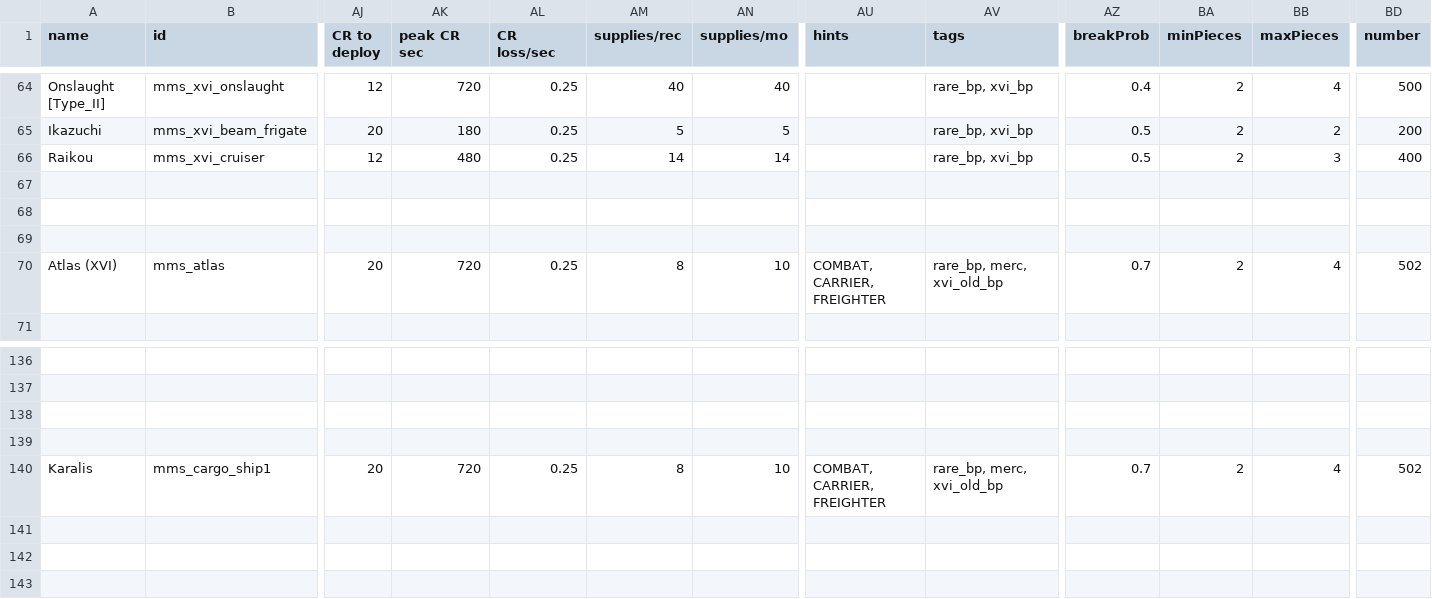
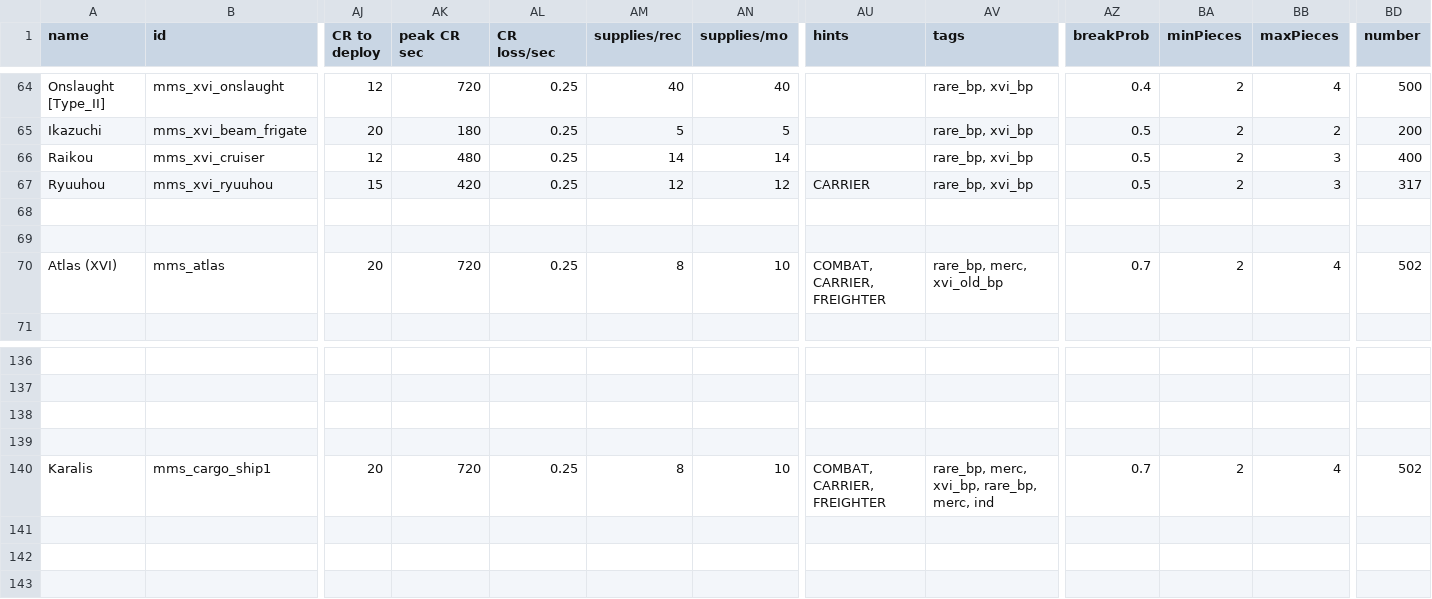
Before and after one commit to Arisza-75/Battlegroup-XVI, a CSV file: data/hulls/ship_data.csv, drawn as a sheet; only a part is shown, gaps mark what is left out; rows hold the shown columns only; the diff names each change by its address in the sheet, - before the commit and + after, or states it on an @@ line.

Commit message:
added new images and fixed incorrect ship ID

```diff
--- a/data/hulls/ship_data.csv
+++ b/data/hulls/ship_data.csv
-row 67: (empty)
+row 67: Ryuuhou | mms_xvi_ryuuhou | 15 | 420 | 0.25 | 12 | 12 | CARRIER | rare_bp, xvi_bp | 0.5 | 2 | 3 | 317
-AV140 (tags): rare_bp, merc, xvi_old_bp
+AV140 (tags): rare_bp, merc, xvi_bp, rare_bp, merc, ind
```
Also changed, not shown: data/strings/descriptions.csv, data/weapons/weapon_data.csv, 19 other files.
